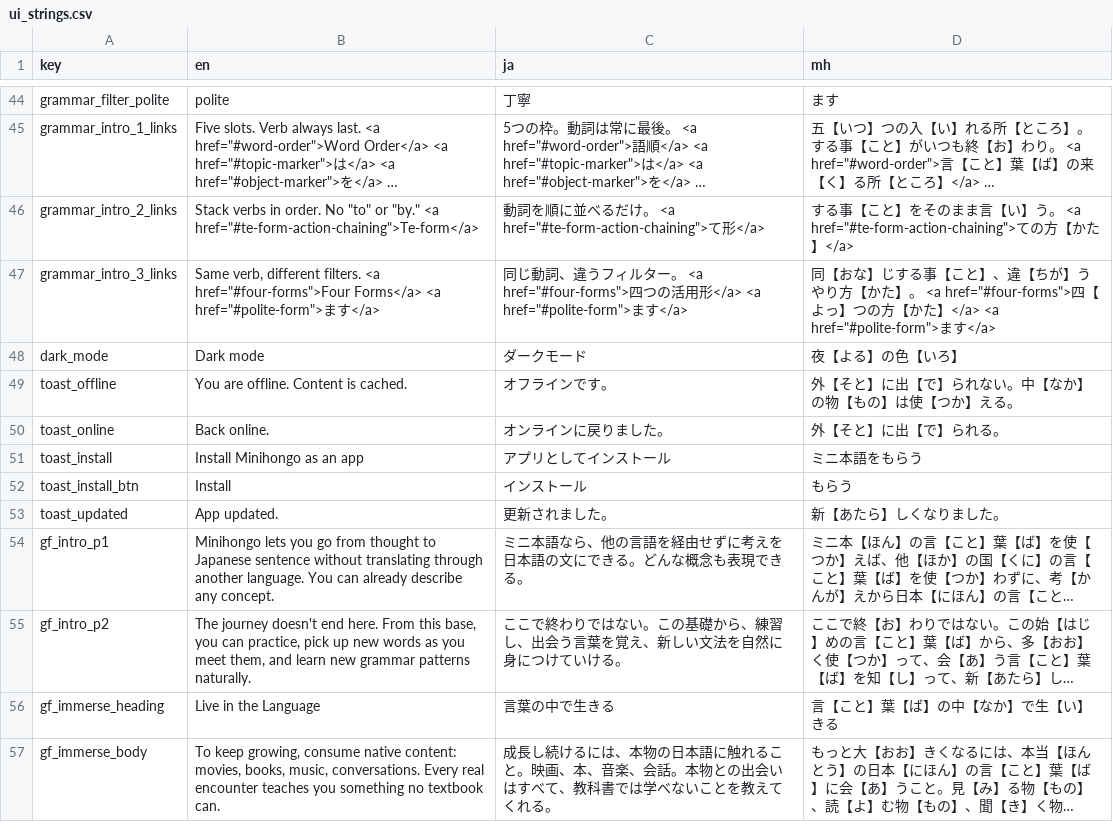
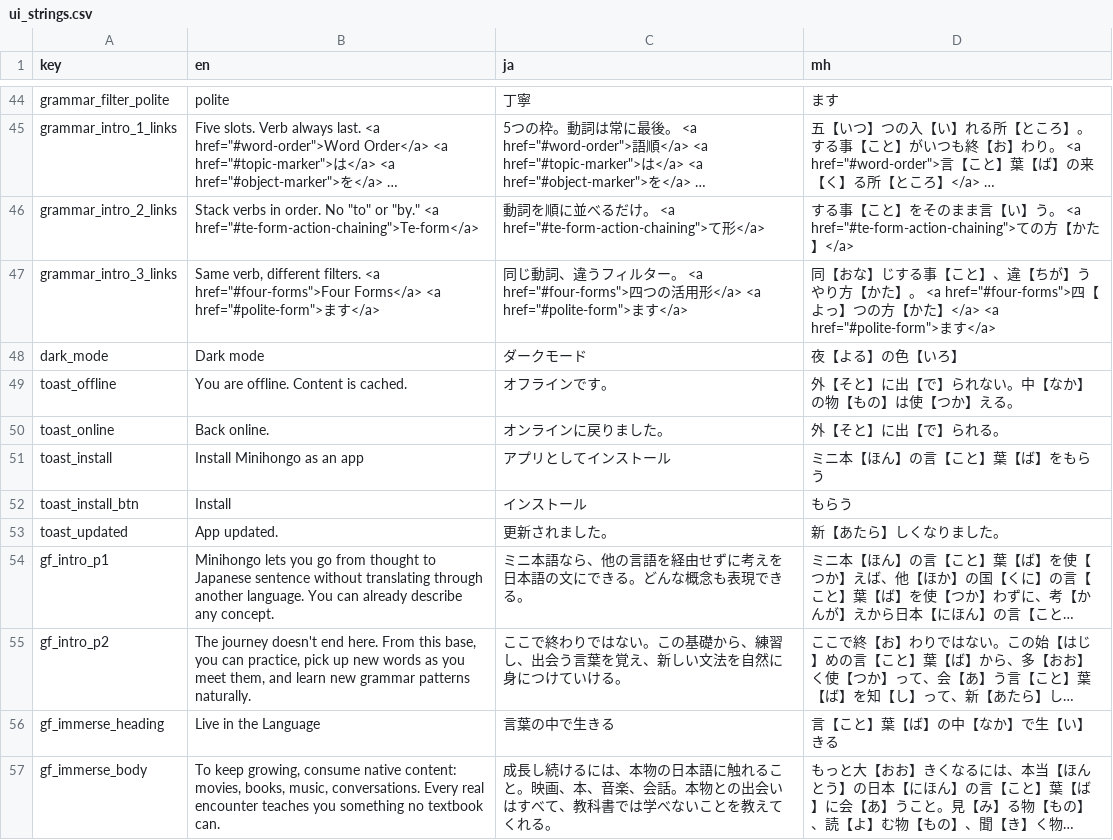
Before and after one commit to KakkoiDev/minihongo, a CSV file: data/ui_strings.csv, drawn as a sheet; only a part is shown, gaps mark what is left out; long unchanged cells end in ….

```diff
--- a/data/ui_strings.csv
+++ b/data/ui_strings.csv
@@ -50,3 +50,3 @@ toast_offline,You are offline. Content is cached.,オフラインです。,外
 toast_online,Back online.,オンラインに戻りました。,外【そと】に出【で】られる。
-toast_install,Install Minihongo as an app,アプリとしてインストール,ミニ本語をもらう
+toast_install,Install Minihongo as an app,アプリとしてインストール,ミニ本【ほん】の言【こと】葉【ば】をもらう
 toast_install_btn,Install,インストール,もらう
```
Also changed, not shown: data/dialogs.csv.
